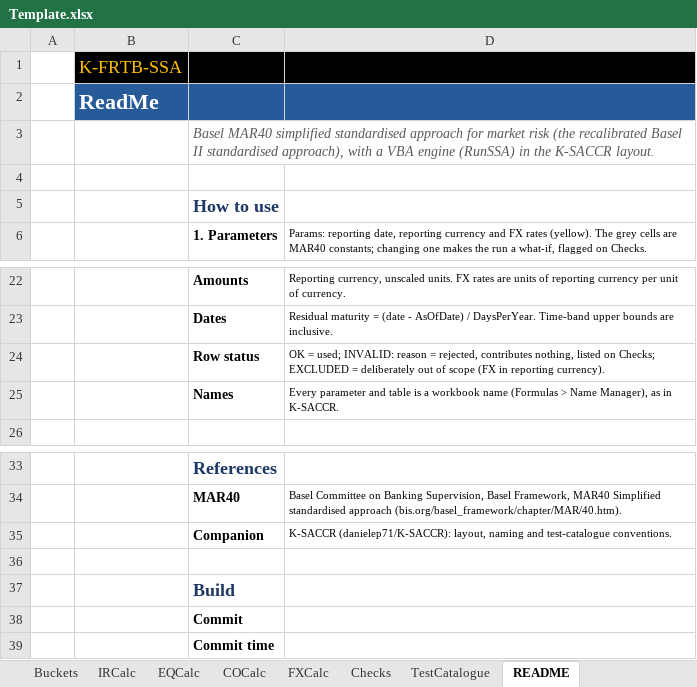
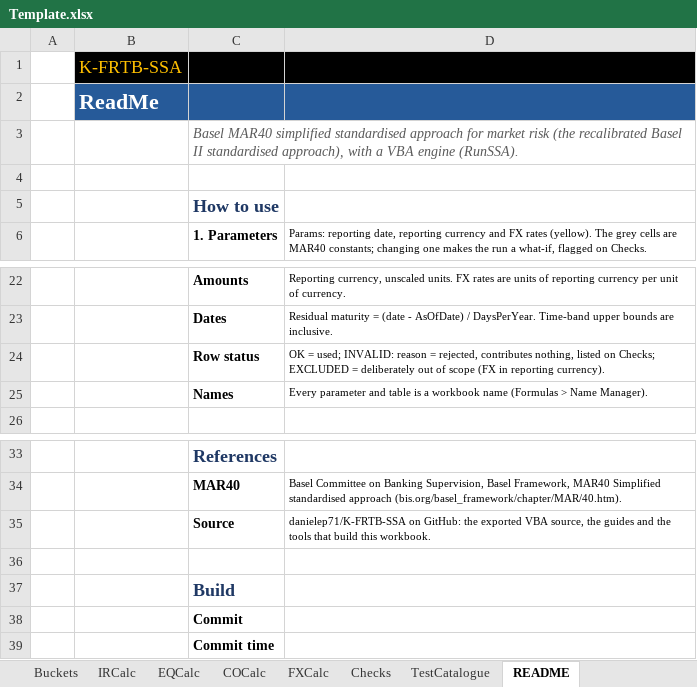
Before and after one commit to danielep71/K-FRTB-SSA, an Excel workbook: src/workbook/Template.xlsx, sheet README, drawn as a sheet; only a part is shown, gaps mark what is left out; values as stored, in another font and other column widths than the file's, no borders; removed rows and columns are numbered as before the commit, all else as after; the diff names each change by its address in the sheet, - before the commit and + after, or states it on an @@ line.

```diff
--- a/src/workbook/Template.xlsx (sheet README)
+++ b/src/workbook/Template.xlsx (sheet README)
-C3: …VBA engine (RunSSA) in the K-SACCR layout.
+C3: …VBA engine (RunSSA).
-D25: …> Name Manager), as in K-SACCR.
+D25: …> Name Manager).
-row 35:  |  | Companion | K-SACCR (danielep71/K-SACCR): layout, naming and test-catalogue conventions.
+row 35:  |  | Source | danielep71/K-FRTB-SSA on GitHub: the exported VBA source, the guides and the tools that build this workbook.
```
Also changed, not shown: 9 other files.
